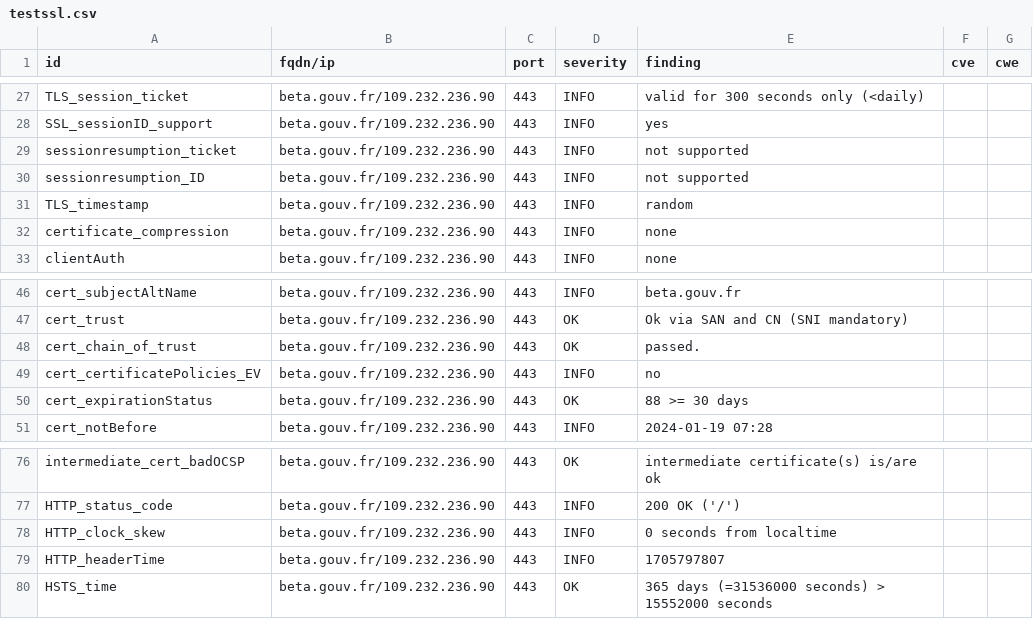
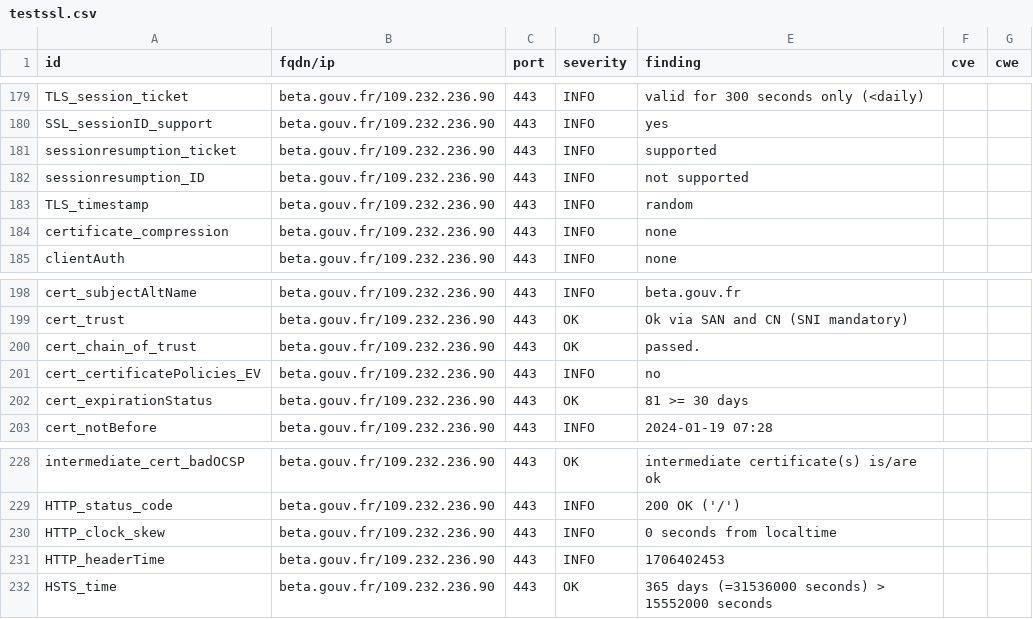
Before and after one commit to vviers/dahslord, a CSV file: results/aHR0cHM6Ly9iZXRhLmdvdXYuZnI=/testssl.csv, drawn as a sheet; only a part is shown, gaps mark what is left out; the diff covers the shown part only.

```diff
--- a/results/aHR0cHM6Ly9iZXRhLmdvdXYuZnI=/testssl.csv
+++ b/results/aHR0cHM6Ly9iZXRhLmdvdXYuZnI=/testssl.csv
@@ -28,3 +180,3 @@
 "SSL_sessionID_support","beta.gouv.fr/109.232.236.90","443","INFO","yes","",""
-"sessionresumption_ticket","beta.gouv.fr/109.232.236.90","443","INFO","not supported","",""
+"sessionresumption_ticket","beta.gouv.fr/109.232.236.90","443","INFO","supported","",""
 "sessionresumption_ID","beta.gouv.fr/109.232.236.90","443","INFO","not supported","",""
@@ -49,3 +201,3 @@
 "cert_certificatePolicies_EV","beta.gouv.fr/109.232.236.90","443","INFO","no","",""
-"cert_expirationStatus","beta.gouv.fr/109.232.236.90","443","OK","88 >= 30 days","",""
+"cert_expirationStatus","beta.gouv.fr/109.232.236.90","443","OK","81 >= 30 days","",""
 "cert_notBefore","beta.gouv.fr/109.232.236.90","443","INFO","2024-01-19 07:28","",""
@@ -78,3 +230,3 @@
 "HTTP_clock_skew","beta.gouv.fr/109.232.236.90","443","INFO","0 seconds from localtime","",""
-"HTTP_headerTime","beta.gouv.fr/109.232.236.90","443","INFO","1705797807","",""
+"HTTP_headerTime","beta.gouv.fr/109.232.236.90","443","INFO","1706402453","",""
 "HSTS_time","beta.gouv.fr/109.232.236.90","443","OK","365 days (=31536000 seconds) > 15552000 seconds","",""
```
Also changed, not shown: 3 added rows, 3 removed rows and 149 moved rows elsewhere in this file, 14 other files.
